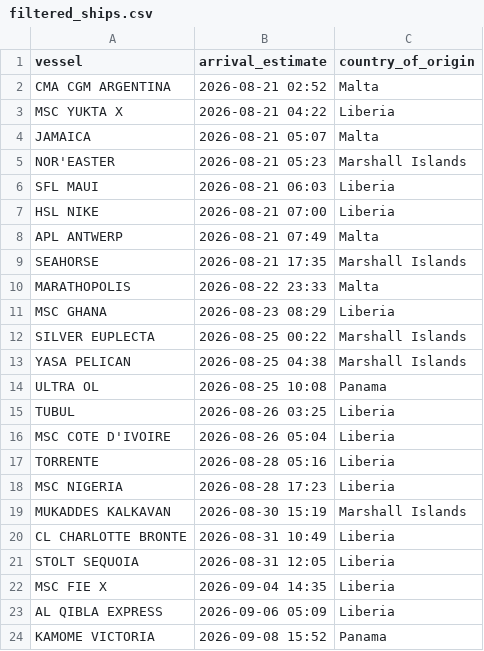
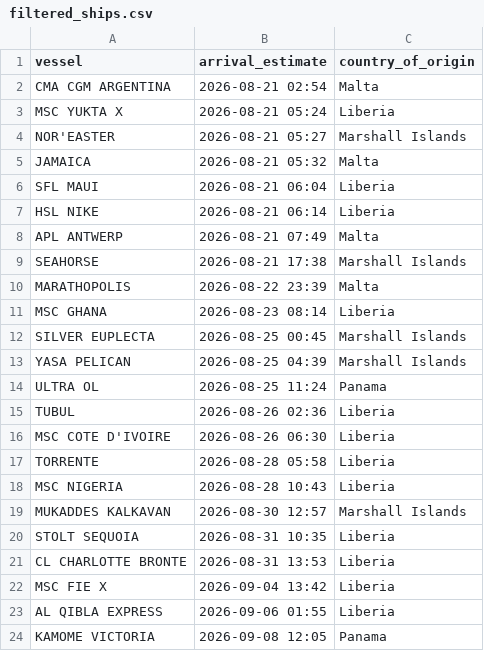
Before and after one commit to natalierjonas/FOC_NYC, a CSV file: filtered_ships.csv, drawn as a sheet.

```diff
--- a/filtered_ships.csv
+++ b/filtered_ships.csv
@@ -1,24 +1,24 @@
 vessel,arrival_estimate,country_of_origin
-CMA CGM ARGENTINA,2026-08-21 02:52,Malta
-MSC YUKTA X,2026-08-21 04:22,Liberia
-JAMAICA,2026-08-21 05:07,Malta
-NOR'EASTER,2026-08-21 05:23,Marshall Islands
-SFL MAUI,2026-08-21 06:03,Liberia
-HSL NIKE,2026-08-21 07:00,Liberia
+CMA CGM ARGENTINA,2026-08-21 02:54,Malta
+MSC YUKTA X,2026-08-21 05:24,Liberia
+NOR'EASTER,2026-08-21 05:27,Marshall Islands
+JAMAICA,2026-08-21 05:32,Malta
+SFL MAUI,2026-08-21 06:04,Liberia
+HSL NIKE,2026-08-21 06:14,Liberia
 APL ANTWERP,2026-08-21 07:49,Malta
-SEAHORSE,2026-08-21 17:35,Marshall Islands
-MARATHOPOLIS,2026-08-22 23:33,Malta
-MSC GHANA,2026-08-23 08:29,Liberia
-SILVER EUPLECTA,2026-08-25 00:22,Marshall Islands
-YASA PELICAN,2026-08-25 04:38,Marshall Islands
-ULTRA OL,2026-08-25 10:08,Panama
-TUBUL,2026-08-26 03:25,Liberia
-MSC COTE D'IVOIRE,2026-08-26 05:04,Liberia
-TORRENTE,2026-08-28 05:16,Liberia
-MSC NIGERIA,2026-08-28 17:23,Liberia
-MUKADDES KALKAVAN,2026-08-30 15:19,Marshall Islands
-CL CHARLOTTE BRONTE,2026-08-31 10:49,Liberia
-STOLT SEQUOIA,2026-08-31 12:05,Liberia
-MSC FIE X,2026-09-04 14:35,Liberia
-AL QIBLA EXPRESS,2026-09-06 05:09,Liberia
-KAMOME VICTORIA,2026-09-08 15:52,Panama
+SEAHORSE,2026-08-21 17:38,Marshall Islands
+MARATHOPOLIS,2026-08-22 23:39,Malta
+MSC GHANA,2026-08-23 08:14,Liberia
+SILVER EUPLECTA,2026-08-25 00:45,Marshall Islands
+YASA PELICAN,2026-08-25 04:39,Marshall Islands
+ULTRA OL,2026-08-25 11:24,Panama
+TUBUL,2026-08-26 02:36,Liberia
+MSC COTE D'IVOIRE,2026-08-26 06:30,Liberia
+TORRENTE,2026-08-28 05:58,Liberia
+MSC NIGERIA,2026-08-28 10:43,Liberia
+MUKADDES KALKAVAN,2026-08-30 12:57,Marshall Islands
+STOLT SEQUOIA,2026-08-31 10:35,Liberia
+CL CHARLOTTE BRONTE,2026-08-31 13:53,Liberia
+MSC FIE X,2026-09-04 13:42,Liberia
+AL QIBLA EXPRESS,2026-09-06 01:55,Liberia
+KAMOME VICTORIA,2026-09-08 12:05,Panama
```
Also changed, not shown: ships_estimates_fixed.csv.
